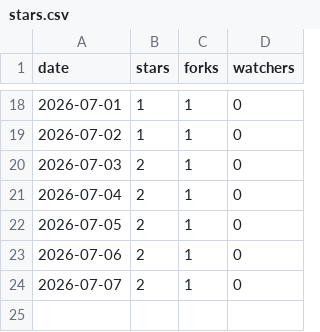
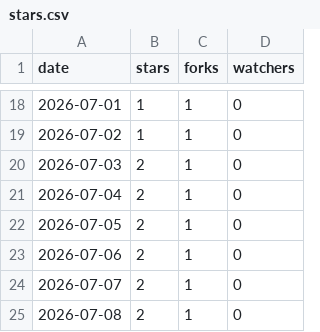
Before and after one commit to NoelBank/inkvoice, a CSV file: metrics/stars.csv, drawn as a sheet; only a part is shown, gaps mark what is left out.

```diff
--- a/metrics/stars.csv
+++ b/metrics/stars.csv
@@ -24 +24,2 @@ date,stars,forks,watchers
 2026-07-07,2,1,0
+2026-07-08,2,1,0
```
